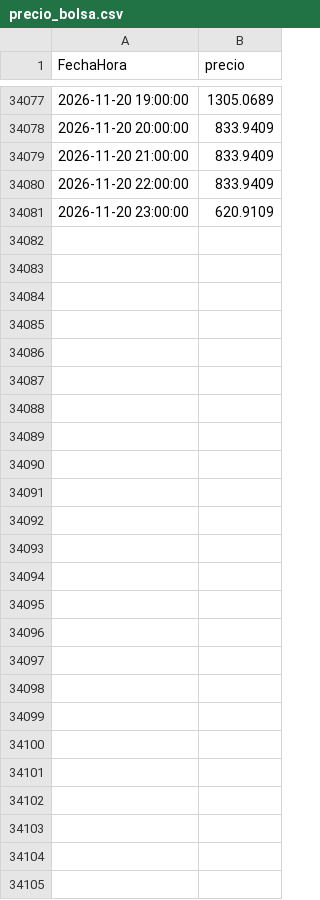
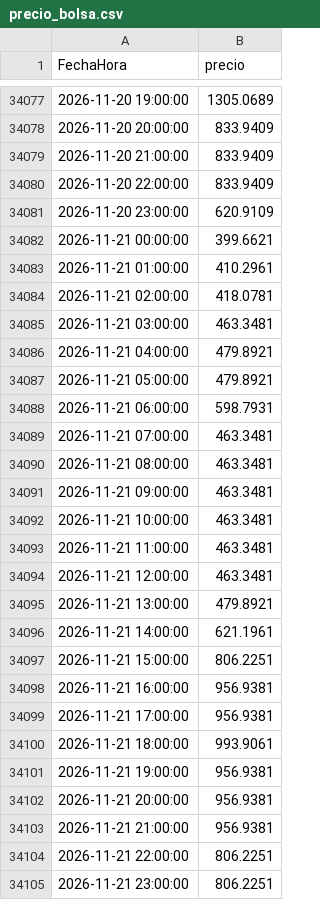
Before and after one commit to tomasjuca1-sudo/VatioPlan, a CSV file: data/precio_bolsa.csv, drawn as a sheet; only a part is shown, gaps mark what is left out; the diff covers the shown part only; the diff names each change by its address in the sheet, - before the commit and + after, or states it on an @@ line.

```diff
--- a/data/precio_bolsa.csv
+++ b/data/precio_bolsa.csv
+row 34082: 2026-11-21 00:00:00 | 399.6621
+row 34083: 2026-11-21 01:00:00 | 410.2961
+row 34084: 2026-11-21 02:00:00 | 418.0781
+row 34085: 2026-11-21 03:00:00 | 463.3481
+row 34086: 2026-11-21 04:00:00 | 479.8921
+row 34087: 2026-11-21 05:00:00 | 479.8921
+row 34088: 2026-11-21 06:00:00 | 598.7931
+row 34089: 2026-11-21 07:00:00 | 463.3481
+row 34090: 2026-11-21 08:00:00 | 463.3481
+row 34091: 2026-11-21 09:00:00 | 463.3481
+row 34092: 2026-11-21 10:00:00 | 463.3481
+row 34093: 2026-11-21 11:00:00 | 463.3481
+row 34094: 2026-11-21 12:00:00 | 463.3481
+row 34095: 2026-11-21 13:00:00 | 479.8921
+row 34096: 2026-11-21 14:00:00 | 621.1961
+row 34097: 2026-11-21 15:00:00 | 806.2251
+row 34098: 2026-11-21 16:00:00 | 956.9381
+row 34099: 2026-11-21 17:00:00 | 956.9381
+row 34100: 2026-11-21 18:00:00 | 993.9061
+row 34101: 2026-11-21 19:00:00 | 956.9381
+row 34102: 2026-11-21 20:00:00 | 956.9381
+row 34103: 2026-11-21 21:00:00 | 956.9381
+row 34104: 2026-11-21 22:00:00 | 806.2251
+row 34105: 2026-11-21 23:00:00 | 806.2251
```
Also changed, not shown: 24 edited cells elsewhere in this file, data/AporEner.csv, salidas/evaluacion.csv, 16 other files.
